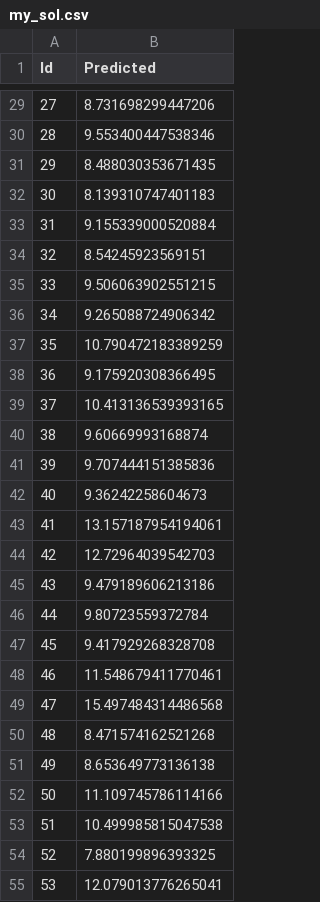
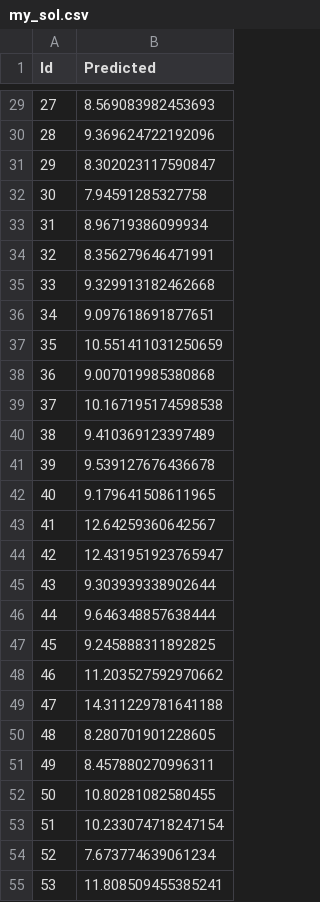
Before and after one commit to bernie6401/NTU_ML, a CSV file: HW1/Programming/testing_result/my_sol.csv, drawn as a sheet; only a part is shown, gaps mark what is left out; the diff covers the shown part only.

```diff
--- a/HW1/Programming/testing_result/my_sol.csv
+++ b/HW1/Programming/testing_result/my_sol.csv
@@ -29,27 +29,27 @@ Id,Predicted
-27,8.731698299447206
-28,9.553400447538346
-29,8.488030353671435
-30,8.139310747401183
-31,9.155339000520884
-32,8.54245923569151
-33,9.506063902551215
-34,9.265088724906342
-35,10.790472183389259
-36,9.175920308366495
-37,10.413136539393165
-38,9.60669993168874
-39,9.707444151385836
-40,9.36242258604673
-41,13.157187954194061
-42,12.72964039542703
-43,9.479189606213186
-44,9.80723559372784
-45,9.417929268328708
-46,11.548679411770461
-47,15.497484314486568
-48,8.471574162521268
-49,8.653649773136138
-50,11.109745786114166
-51,10.499985815047538
-52,7.880199896393325
-53,12.079013776265041
+27,8.569083982453693
+28,9.369624722192096
+29,8.302023117590847
+30,7.94591285327758
+31,8.96719386099934
+32,8.356279646471991
+33,9.329913182462668
+34,9.097618691877651
+35,10.551411031250659
+36,9.007019985380868
+37,10.167195174598538
+38,9.410369123397489
+39,9.539127676436678
+40,9.179641508611965
+41,12.64259360642567
+42,12.431951923765947
+43,9.303939338902644
+44,9.646348857638444
+45,9.245888311892825
+46,11.203527592970662
+47,14.311229781641188
+48,8.280701901228605
+49,8.457880270996311
+50,10.80281082580455
+51,10.233074718247154
+52,7.673774639061234
+53,11.808509455385241
```
Also changed, not shown: 63 edited cells elsewhere in this file, 56 other files.
